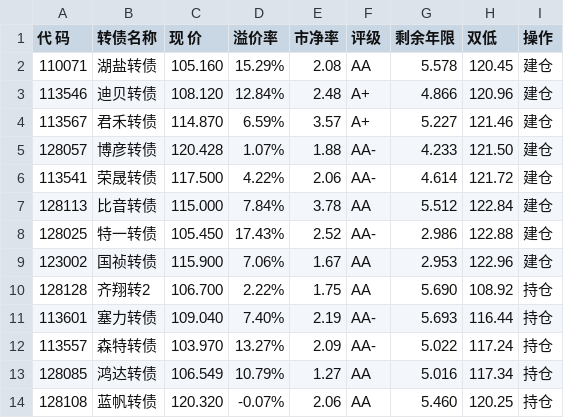
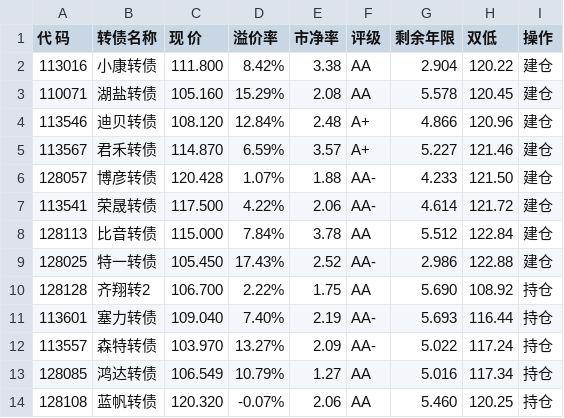
Before and after one commit to paulhybryant/convertible_bond, a CSV file: cb20201211.csv, drawn as a sheet; only a part is shown; removed rows and columns are numbered as before the commit, all else as after; the diff names each change by its address in the sheet, - before the commit and + after, or states it on an @@ line.

```diff
--- a/cb20201211.csv
+++ b/cb20201211.csv
+row 2: 113016 | 小康转债 | 111.800 | 8.42% | 3.38 | AA | 2.904 | 120.22 | 建仓
-row 9: 123002 | 国祯转债 | 115.900 | 7.06% | 1.67 | AA | 2.953 | 122.96 | 建仓
```
Also changed, not shown: 2 other files.
